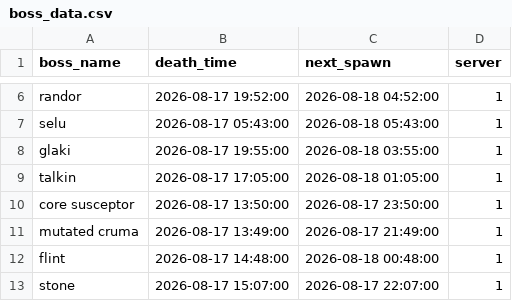
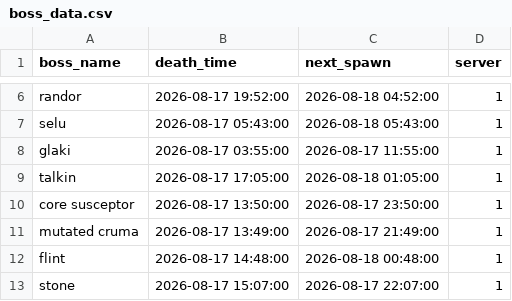
Before and after one commit to hieppron/l2m-data, a CSV file: boss_data.csv, drawn as a sheet; only a part is shown, gaps mark what is left out.

Commit message:
Auto-update: 20:55:00

```diff
--- a/boss_data.csv
+++ b/boss_data.csv
@@ -7,3 +7,3 @@ randor,2026-08-17 19:52:00,2026-08-18 04:52:00,1
 selu,2026-08-17 05:43:00,2026-08-18 05:43:00,1
-glaki,2026-08-17 19:55:00,2026-08-18 03:55:00,1
+glaki,2026-08-17 03:55:00,2026-08-17 11:55:00,1
 talkin,2026-08-17 17:05:00,2026-08-18 01:05:00,1
```
